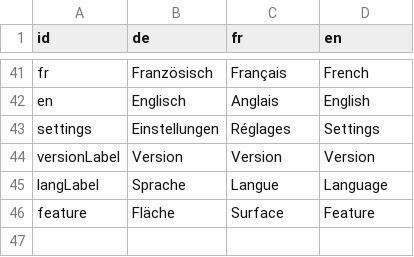
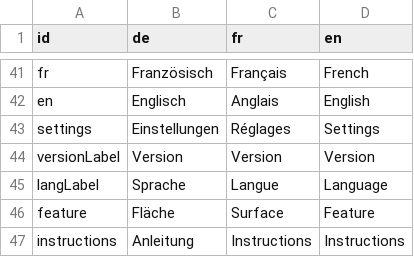
Before and after one commit to dlaumer/BioDivSchool, a CSV file: js/strings/strings.csv, drawn as a sheet; only a part is shown, gaps mark what is left out; the diff names each change by its address in the sheet, - before the commit and + after, or states it on an @@ line.

```diff
--- a/js/strings/strings.csv
+++ b/js/strings/strings.csv
+row 47: instructions | Anleitung | Instructions | Instructions
```
Also changed, not shown: 6 other files.
